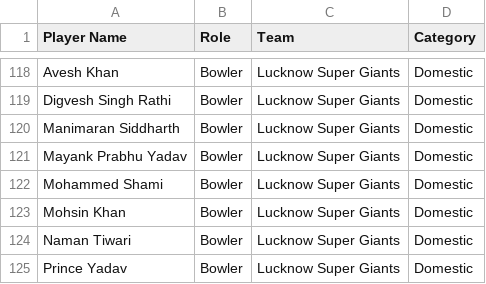
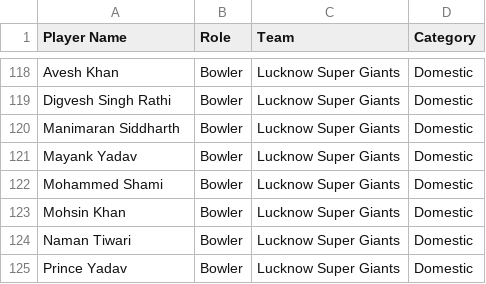
Before and after one commit to rounakdey/AIPL_Fantasy, a CSV file: squads.csv, drawn as a sheet; only a part is shown, gaps mark what is left out.

Commit message:
Prabhu removed from Mayank Yadav

```diff
--- a/squads.csv
+++ b/squads.csv
@@ -120,3 +120,3 @@ Digvesh Singh Rathi,Bowler,Lucknow Super Giants,Domestic
 Manimaran Siddharth,Bowler,Lucknow Super Giants,Domestic
-Mayank Prabhu Yadav,Bowler,Lucknow Super Giants,Domestic
+Mayank Yadav,Bowler,Lucknow Super Giants,Domestic
 Mohammed Shami,Bowler,Lucknow Super Giants,Domestic
```
